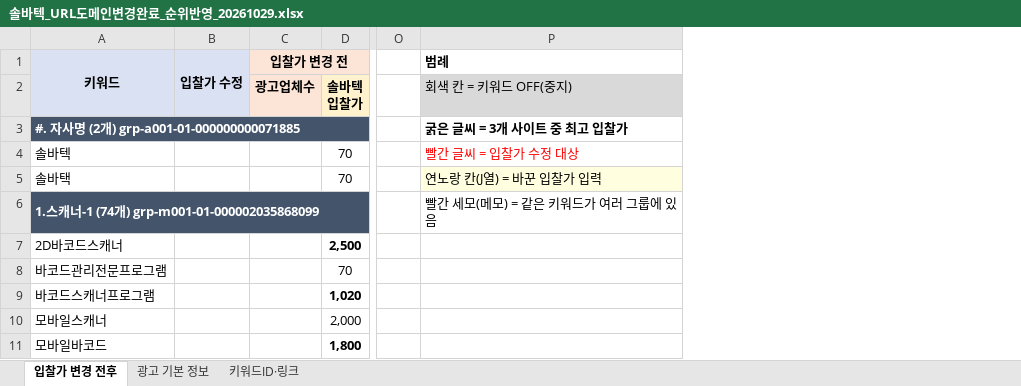
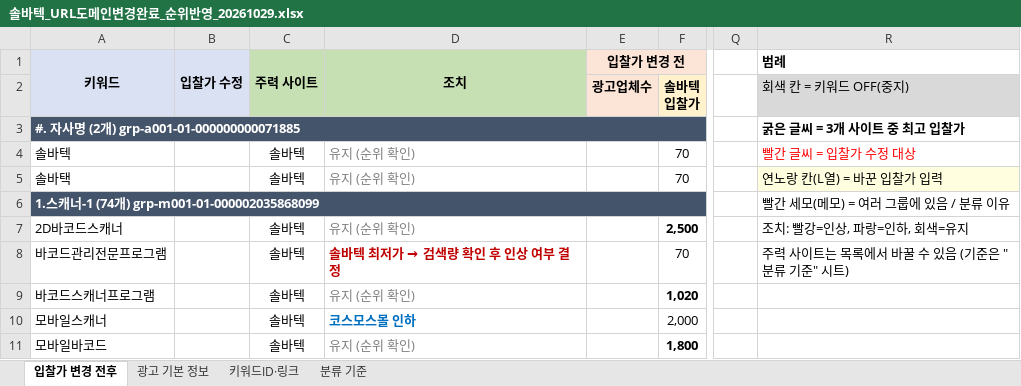
Before and after one commit to 24730060/-, an Excel workbook: 솔바텍_URL도메인변경완료_순위반영_20261029.xlsx, sheet 입찰가 변경 전후, drawn as a sheet; only a part is shown, gaps mark what is left out; values as stored, in another font and other column widths than the file's, no borders; addresses are those after the commit; the diff names each change by its address in the sheet, - before the commit and + after, or states it on an @@ line.

```diff
--- a/솔바텍_URL도메인변경완료_순위반영_20261029.xlsx (sheet 입찰가 변경 전후)
+++ b/솔바텍_URL도메인변경완료_순위반영_20261029.xlsx (sheet 입찰가 변경 전후)
+sheet tab: 분류 기준
+column C (주력 사이트), rows 4-11: 솔바텍 | 솔바텍 |  | 솔바텍 | 솔바텍 | 솔바텍 | 솔바텍 | 솔바텍
+column D (조치), rows 4-11: 유지 (순위 확인) | 유지 (순위 확인) |  | 유지 (순위 확인) | 솔바텍 최저가 → 검색량 확인 후 인상 여부 결정 | 유지 (순위 확인) | 코스모스몰 인하 | 유지 (순위 확인)
-R5 (범례): 연노랑 칸(J열) = 바꾼 입찰가 입력
+R5 (범례): 연노랑 칸(L열) = 바꾼 입찰가 입력
-R6 (범례): 빨간 세모(메모) = 같은 키워드가 여러 그룹에 있음
+R6 (범례): 빨간 세모(메모) = 여러 그룹에 있음 / 분류 이유
-R7 (범례): (empty)
+R7 (범례): 조치: 빨강=인상, 파랑=인하, 회색=유지
-R8 (범례): (empty)
+R8 (범례): 주력 사이트는 목록에서 바꿀 수 있음 (기준은 "분류 기준" 시트)
```
